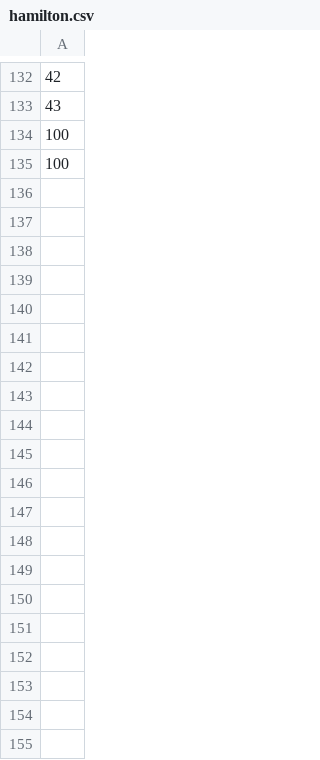
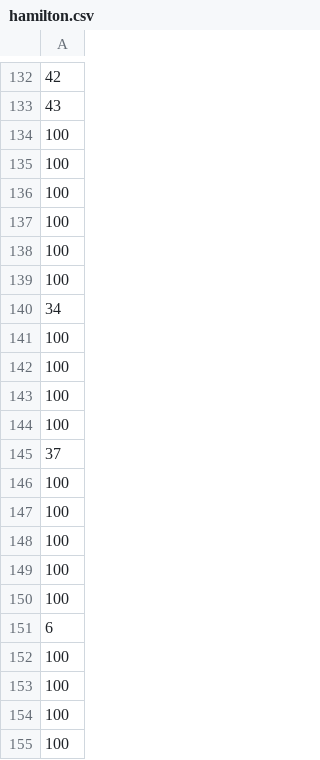
Before and after one commit to BurkeO/AI, a CSV file: scores/hamilton.csv, drawn as a sheet; only a part is shown, gaps mark what is left out; the diff covers the shown part only.

Commit message:
fixed the hamilton solver

```diff
--- a/scores/hamilton.csv
+++ b/scores/hamilton.csv
@@ -135 +135,21 @@
 100
+100
+100
+100
+100
+34
+100
+100
+100
+100
+37
+100
+100
+100
+100
+100
+6
+100
+100
+100
+100
```
Also changed, not shown: 54 added rows elsewhere in this file, 5 other files.
